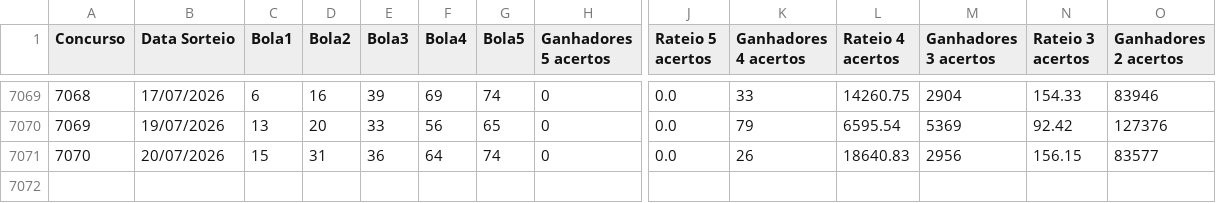
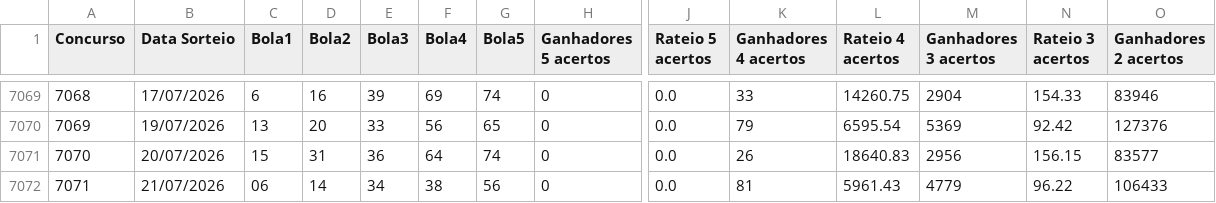
Before and after one commit to aretw0/loterias-caixa-db, a CSV file: data/quina.csv, drawn as a sheet; only a part is shown, gaps mark what is left out; rows hold the shown columns only; the diff names each change by its address in the sheet, - before the commit and + after, or states it on an @@ line.

```diff
--- a/data/quina.csv
+++ b/data/quina.csv
+row 7072: 7071 | 21/07/2026 | 06 | 14 | 34 | 38 | 56 | 0 | 0.0 | 81 | 5961.43 | 4779 | 96.22 | 106433
```
Also changed, not shown: data/lotofacil.csv, data/megasena.csv.
